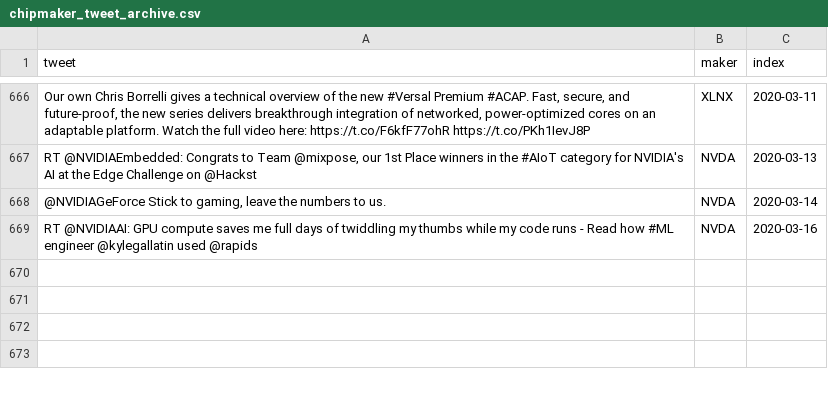
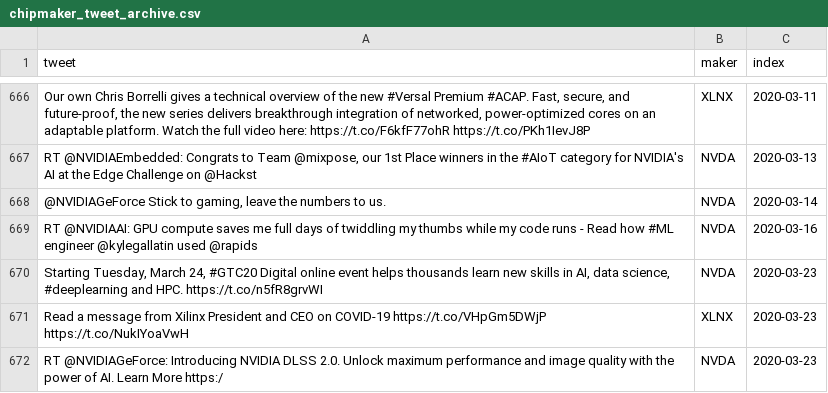
Before and after one commit to freedomtowin/algo-trading, a CSV file: data/chipmaker_tweet_archive.csv, drawn as a sheet; only a part is shown, gaps mark what is left out; the diff names each change by its address in the sheet, - before the commit and + after, or states it on an @@ line.

Commit message:
download data

```diff
--- a/data/chipmaker_tweet_archive.csv
+++ b/data/chipmaker_tweet_archive.csv
+row 670: Starting Tuesday, March 24, #GTC20 Digital online event helps thousands learn new skills in AI, data science, #deeplearning and HPC. https://t.co/n5fR8grvWI | NVDA | 2020-03-23
+row 671: Read a message from Xilinx President and CEO on COVID-19 https://t.co/VHpGm5DWjP https://t.co/NukIYoaVwH | XLNX | 2020-03-23
+row 672: RT @NVIDIAGeForce: Introducing NVIDIA DLSS 2.0. Unlock maximum performance and image quality with the power of AI. Learn More https:/ | NVDA | 2020-03-23
```
Also changed, not shown: 1 other file.
